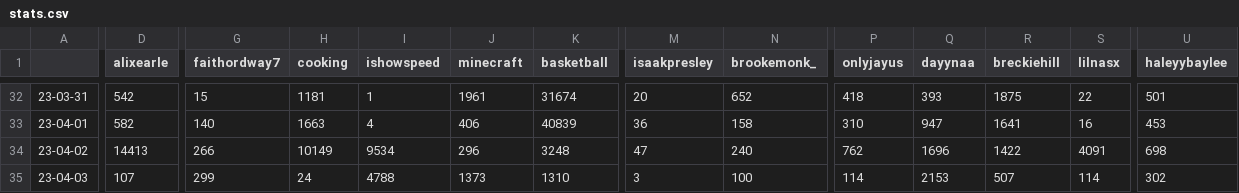
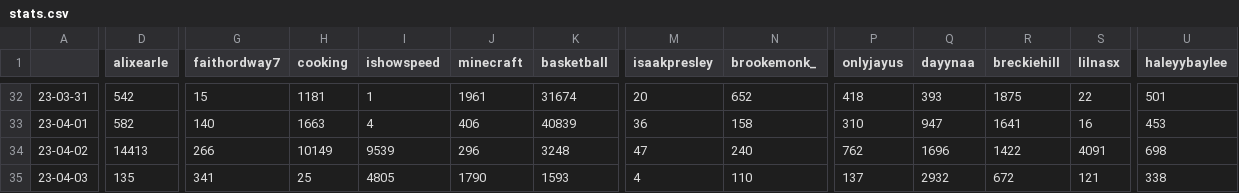
Before and after one commit to sammiphone6/Content_Arbitrage, a CSV file: account_posting/data/stats.csv, drawn as a sheet; only a part is shown, gaps mark what is left out; the diff covers the shown part only; the diff names each change by its address in the sheet, - before the commit and + after, or states it on an @@ line.

```diff
--- a/account_posting/data/stats.csv
+++ b/account_posting/data/stats.csv
-I34 (ishowspeed): 9534
+I34 (ishowspeed): 9539
-D35 (alixearle): 107
+D35 (alixearle): 135
-G35 (faithordway7): 299
+G35 (faithordway7): 341
-H35 (cooking): 24
+H35 (cooking): 25
-I35 (ishowspeed): 4788
+I35 (ishowspeed): 4805
-J35 (minecraft): 1373
+J35 (minecraft): 1790
-K35 (basketball): 1310
+K35 (basketball): 1593
-M35 (isaakpresley): 3
+M35 (isaakpresley): 4
-N35 (brookemonk_): 100
+N35 (brookemonk_): 110
-P35 (onlyjayus): 114
+P35 (onlyjayus): 137
-Q35 (dayynaa): 2153
+Q35 (dayynaa): 2932
-R35 (breckiehill): 507
+R35 (breckiehill): 672
-S35 (lilnasx): 114
+S35 (lilnasx): 121
-U35 (haleyybaylee): 302
+U35 (haleyybaylee): 338
```
Also changed, not shown: 2 edited cells elsewhere in this file, account_posting/data/insights.csv, 3 other files.
